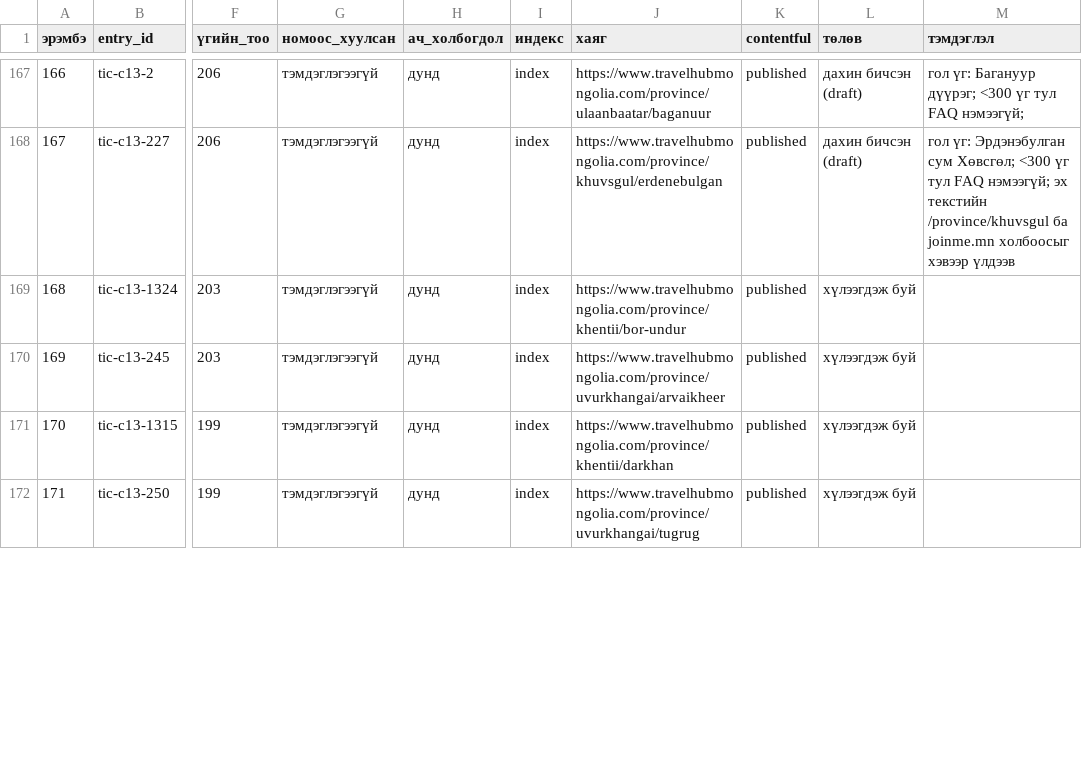
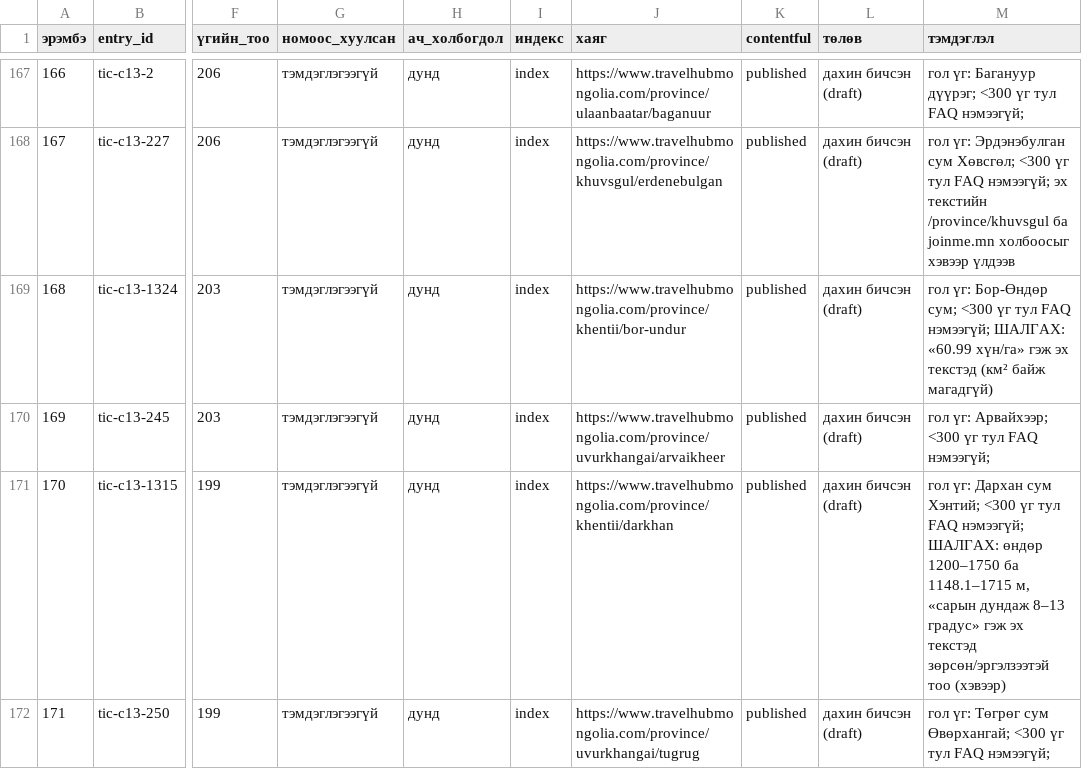
Before and after one commit to joinmemanager/travel-mongolia, a CSV file: docs/plan/rewrite-list.csv, drawn as a sheet; only a part is shown, gaps mark what is left out; the diff covers the shown part only; the diff names each change by its address in the sheet, - before the commit and + after, or states it on an @@ line.

```diff
--- a/docs/plan/rewrite-list.csv
+++ b/docs/plan/rewrite-list.csv
-L169:L172 (төлөв): хүлээгдэж буй
+L169:L172 (төлөв): дахин бичсэн (draft)
-M169 (тэмдэглэл): (empty)
+M169 (тэмдэглэл): гол үг: Бор-Өндөр сум; <300 үг тул FAQ нэмээгүй; ШАЛГАХ: «60.99 хүн/га» гэж эх текстэд (км² байж магадгүй)
-M170 (тэмдэглэл): (empty)
+M170 (тэмдэглэл): гол үг: Арвайхээр; <300 үг тул FAQ нэмээгүй;
-M171 (тэмдэглэл): (empty)
+M171 (тэмдэглэл): гол үг: Дархан сум Хэнтий; <300 үг тул FAQ нэмээгүй; ШАЛГАХ: өндөр 1200–1750 ба 1148.1–1715 м, «сарын дундаж 8–13 градус» гэж эх текстэд зөрсөн/эргэлзээтэй тоо (хэвээр)
-M172 (тэмдэглэл): (empty)
+M172 (тэмдэглэл): гол үг: Төгрөг сум Өвөрхангай; <300 үг тул FAQ нэмээгүй;
```
Also changed, not shown: 12 edited cells elsewhere in this file, 8 other files.
